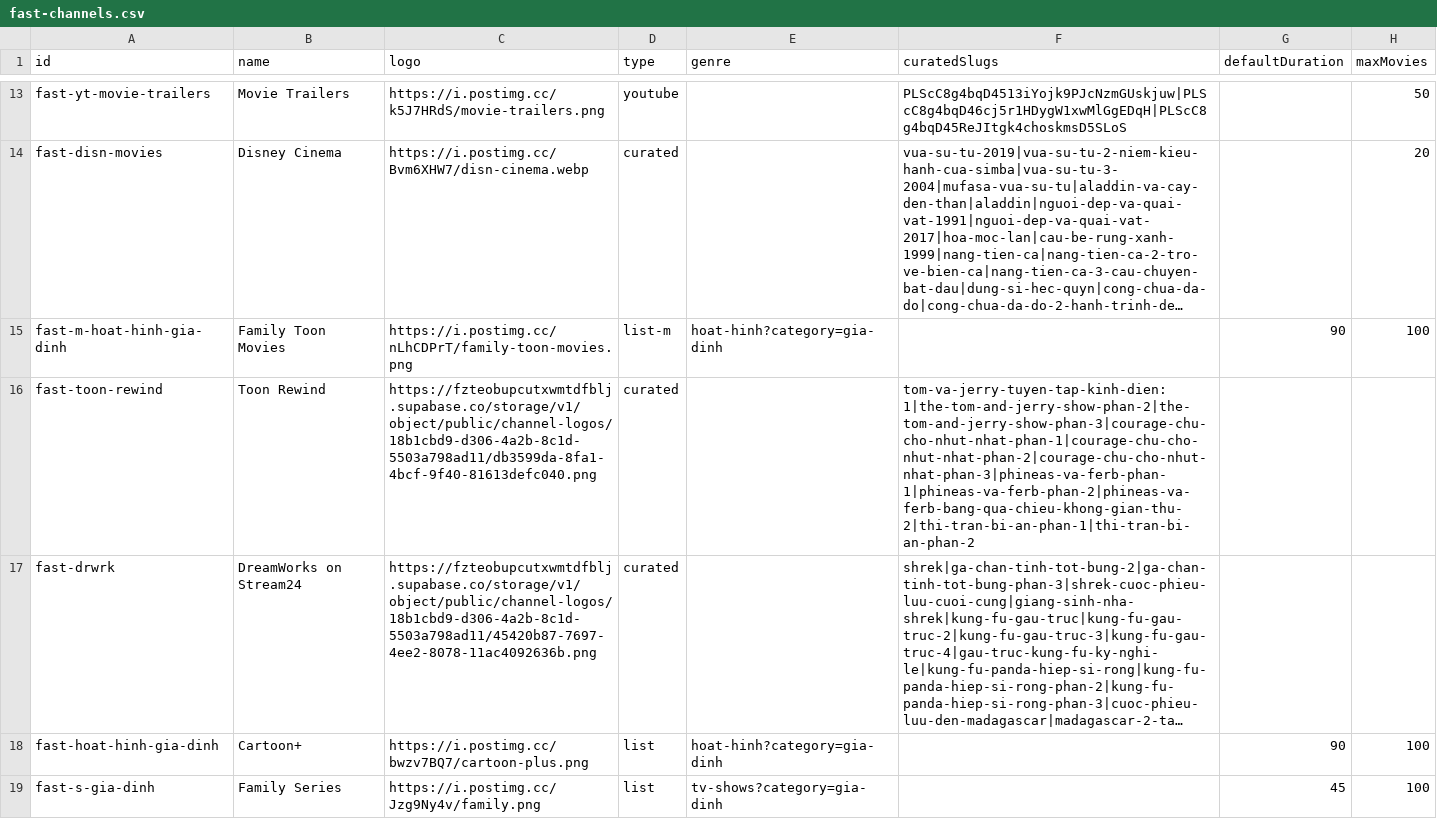
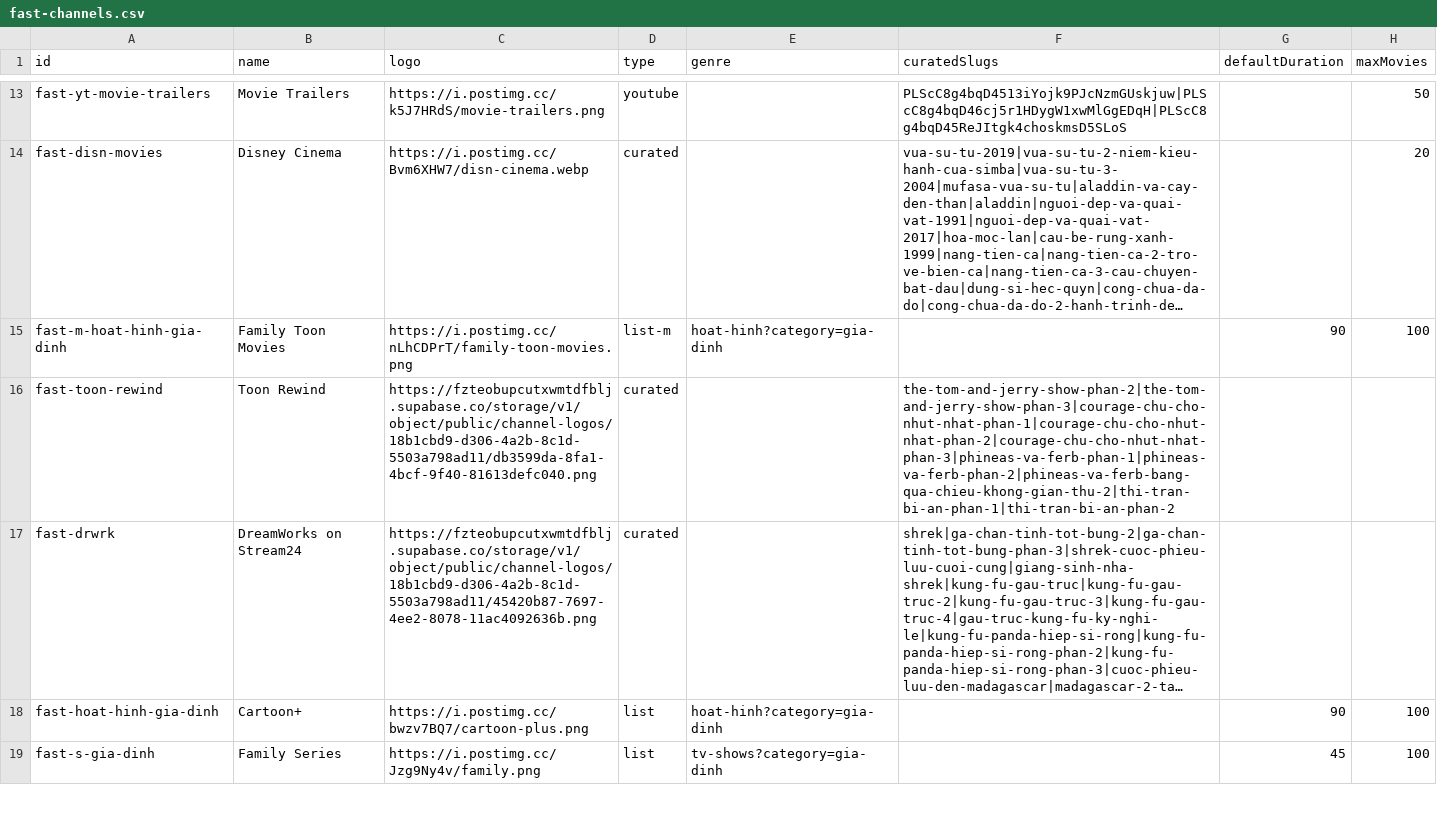
Before and after one commit to ducnt123/tvtools, a CSV file: fast-channels.csv, drawn as a sheet; only a part is shown, gaps mark what is left out; long unchanged cells end in …; the diff names each change by its address in the sheet, - before the commit and + after, or states it on an @@ line.

Commit message:
Cập nhật fast-channels.csv từ trang quản trị Stream24

```diff
--- a/fast-channels.csv
+++ b/fast-channels.csv
-F16 (curatedSlugs): tom-va-jerry-tuyen-tap-kinh-dien:1|the-tom-and-jerry-show-phan-2|the-tom-and-jerry-show-phan-3|courage-chu-cho-nhut-nhat-phan-1|courage-chu-cho-nhut-nhat-phan-2|courage-chu-cho-nhut-nhat-phan-3|phineas-va-ferb-phan-1|phineas-va-ferb-phan-2|phineas-va-ferb-bang-qua-chieu-khong-gian-thu-2|thi-tran-bi-an-phan-1|thi-tran-bi-an-phan-2
+F16 (curatedSlugs): the-tom-and-jerry-show-phan-2|the-tom-and-jerry-show-phan-3|courage-chu-cho-nhut-nhat-phan-1|courage-chu-cho-nhut-nhat-phan-2|courage-chu-cho-nhut-nhat-phan-3|phineas-va-ferb-phan-1|phineas-va-ferb-phan-2|phineas-va-ferb-bang-qua-chieu-khong-gian-thu-2|thi-tran-bi-an-phan-1|thi-tran-bi-an-phan-2
```
